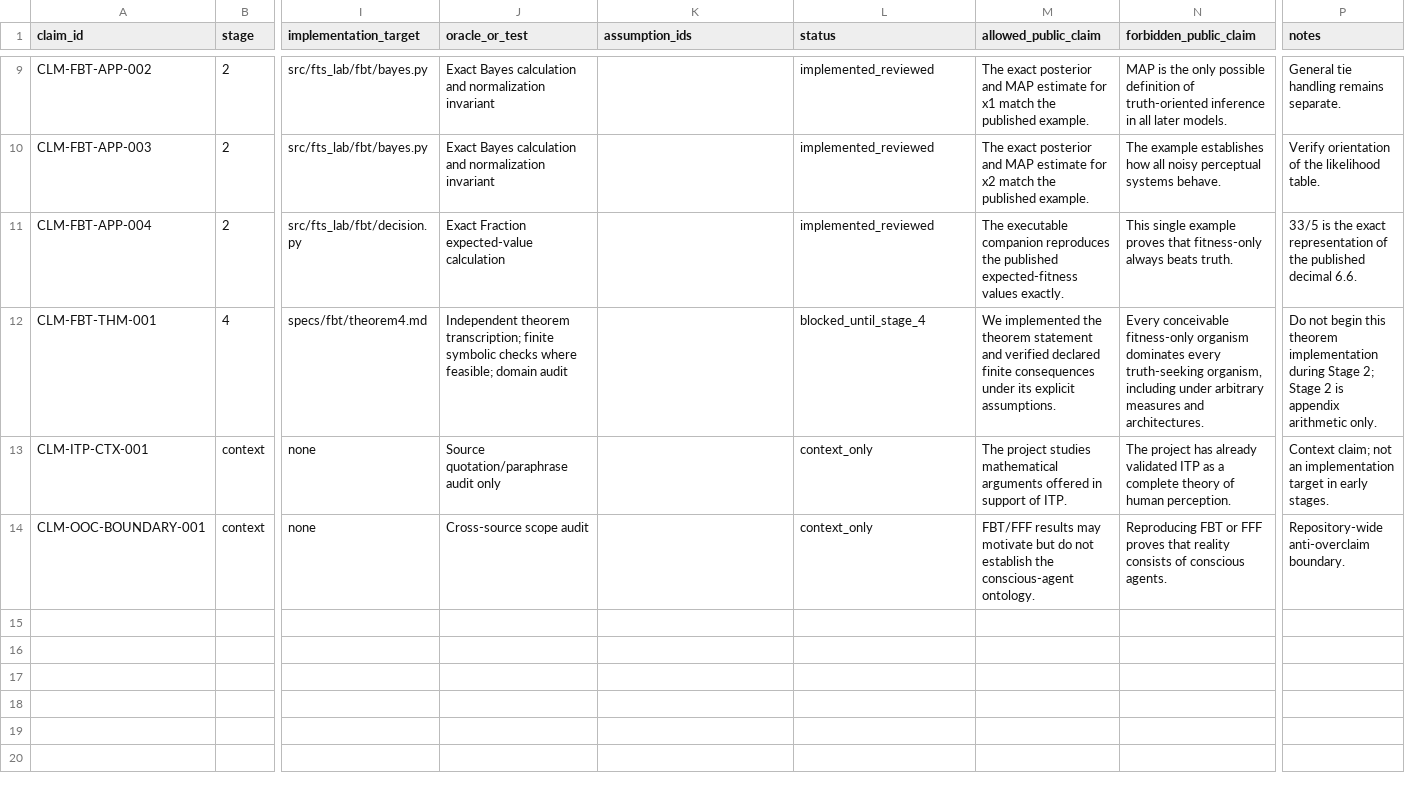
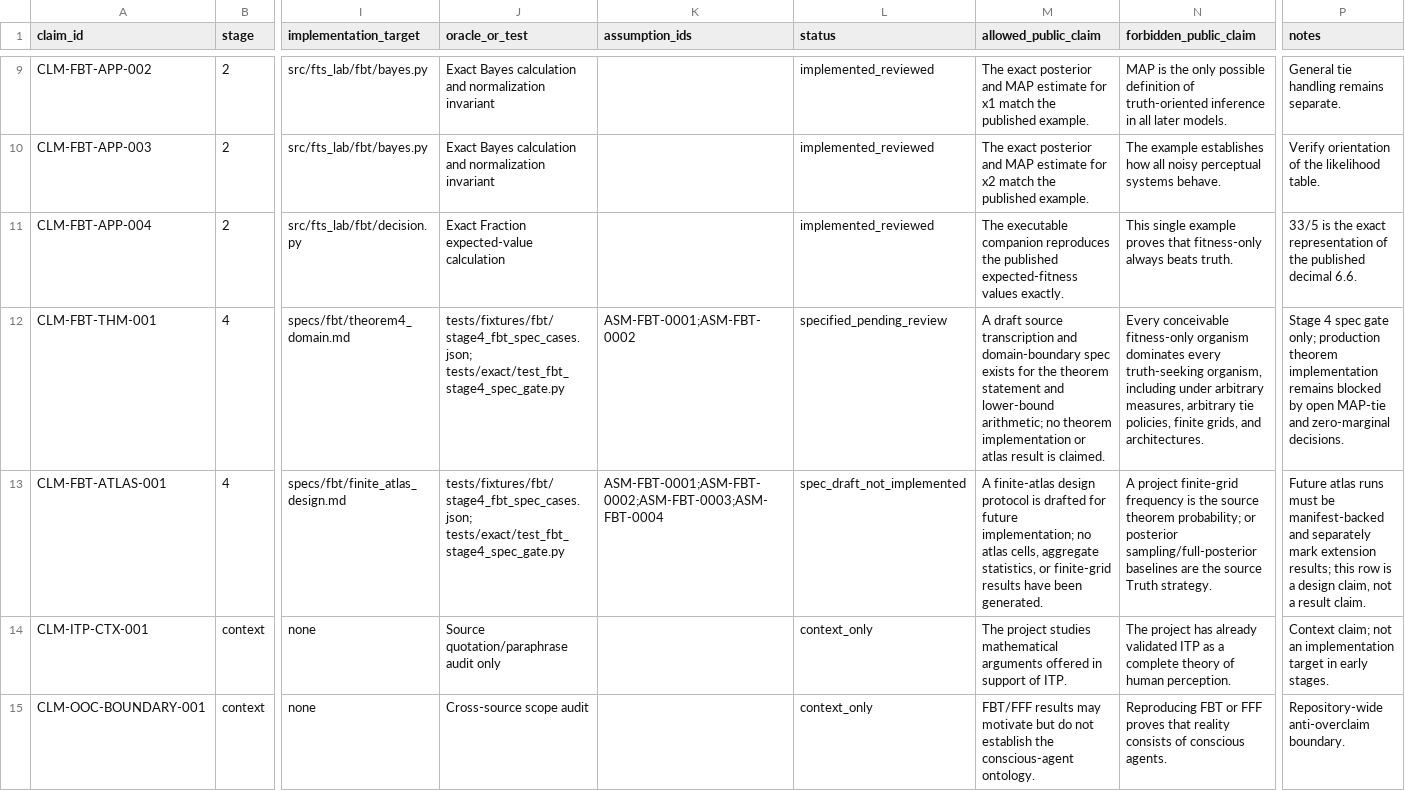
Before and after one commit to ikdias900-beep/FTS, a CSV file: sources/claim_matrix.csv, drawn as a sheet; only a part is shown, gaps mark what is left out; rows hold the shown columns only; the diff names each change by its address in the sheet, - before the commit and + after, or states it on an @@ line.

Commit message:
Start Stage 4 FBT atlas spec gate
Add TASK-004-FBT-ATLAS-SPEC with draft FBT Theorem 4 domain and finite-atlas design specs, fixture checks, claim/assumption registry updates, and active task wiring.

This is a spec-gate change only: no production atlas implementation, sweeps, manifests, figures, evolutionary dynamics, or ML/RL.

```diff
--- a/sources/claim_matrix.csv
+++ b/sources/claim_matrix.csv
-I12 (implementation_target): specs/fbt/theorem4.md
+I12 (implementation_target): specs/fbt/theorem4_domain.md
-J12 (oracle_or_test): Independent theorem transcription; finite symbolic checks where feasible; domain audit
+J12 (oracle_or_test): tests/fixtures/fbt/stage4_fbt_spec_cases.json; tests/exact/test_fbt_stage4_spec_gate.py
-K12 (assumption_ids): (empty)
+K12 (assumption_ids): ASM-FBT-0001;ASM-FBT-0002
-L12 (status): blocked_until_stage_4
+L12 (status): specified_pending_review
-M12 (allowed_public_claim): We implemented the theorem statement and verified declared finite consequences under its explicit assumptions.
+M12 (allowed_public_claim): A draft source transcription and domain-boundary spec exists for the theorem statement and lower-bound arithmetic; no theorem implementation or atlas result is claimed.
-N12 (forbidden_public_claim): …under arbitrary measures and architectures.
+N12 (forbidden_public_claim): …under arbitrary measures, arbitrary tie policies, finite grids, and architectures.
-P12 (notes): Do not begin this theorem implementation during Stage 2; Stage 2 is appendix arithmetic only.
+P12 (notes): Stage 4 spec gate only; production theorem implementation remains blocked by open MAP-tie and zero-marginal decisions.
+row 13: CLM-FBT-ATLAS-001 | 4 | specs/fbt/finite_atlas_design.md | tests/fixtures/fbt/stage4_fbt_spec_cases.json; tests/exact/test_fbt_stage4_spec_gate.py | ASM-FBT-0001;ASM-FBT-0002;ASM-FBT-0003;ASM-FBT-0004 | spec_draft_not_implemented | A finite-atlas design protocol is drafted for future implementation; no atlas cells, aggregate statistics, or finite-grid results have been generated. | A project finite-grid frequency is the source theorem probability; or posterior sampling/full-posterior baselines are the source Truth strategy. | Future atlas runs must be manifest-backed and separately mark extension results; this row is a design claim, not a result claim.
```
Also changed, not shown: 11 other files.
